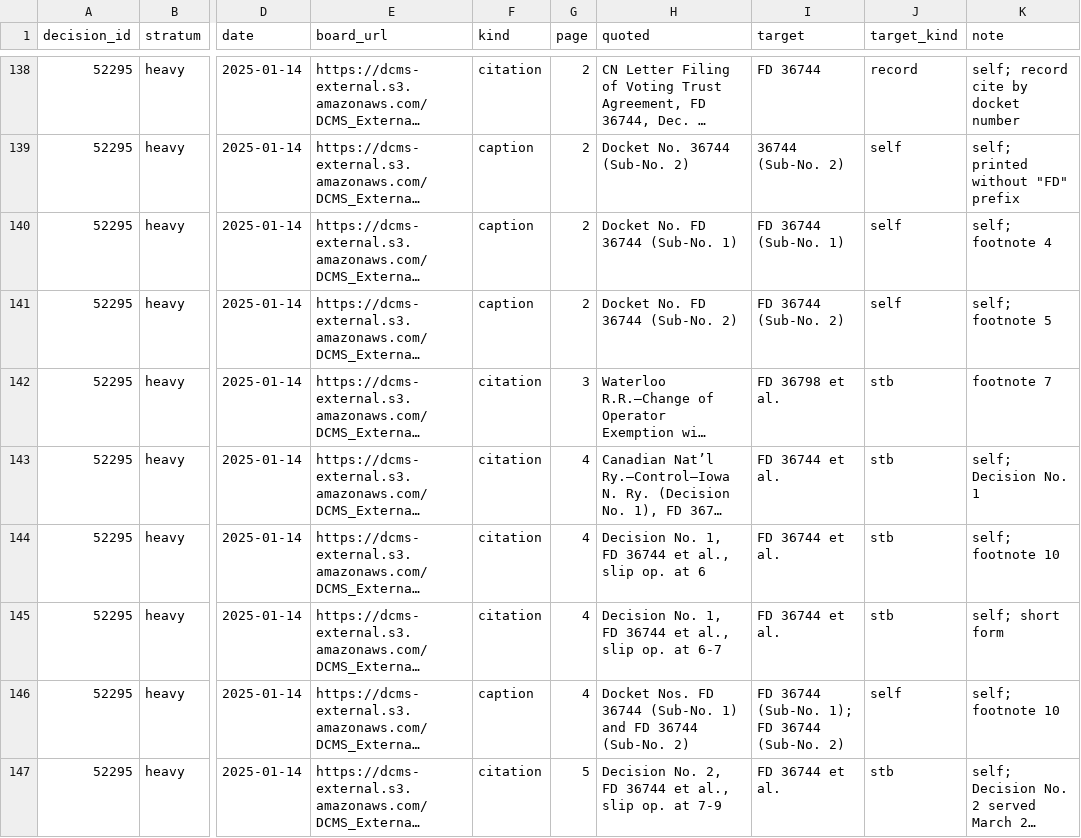
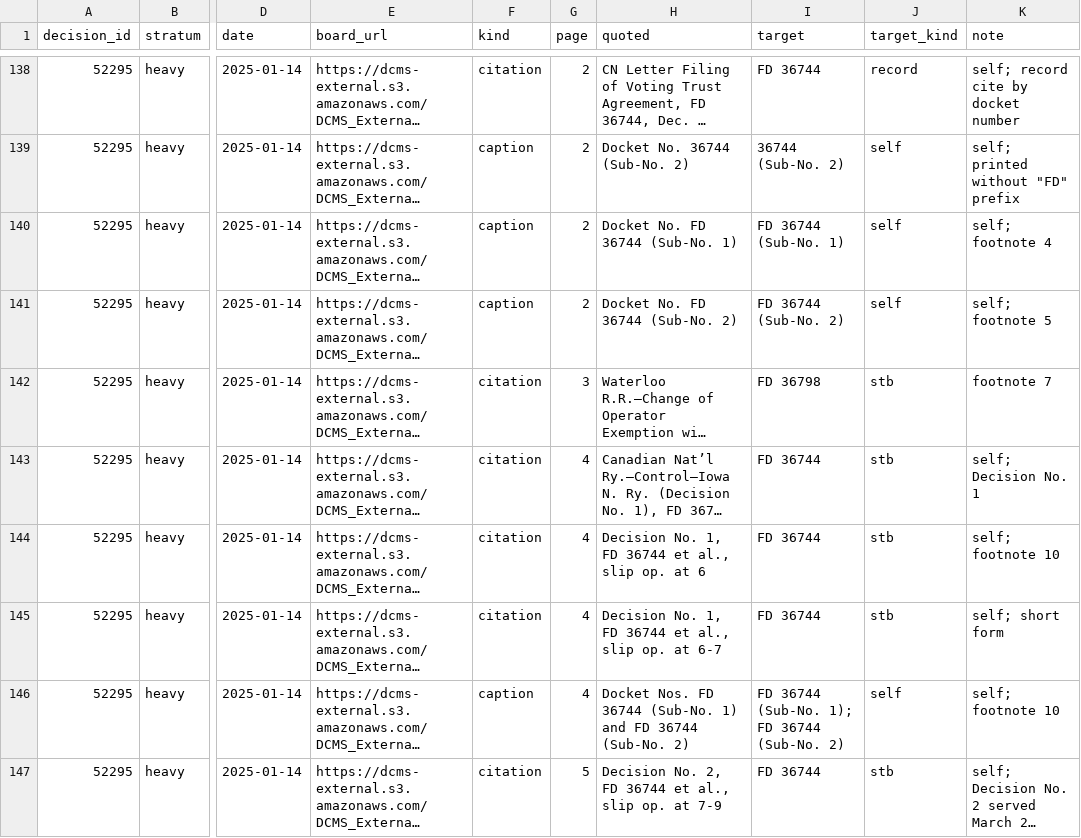
Before and after one commit to RMI-Valuation/docket-yard, a CSV file: docs/research/benchmark/labels.csv, drawn as a sheet; only a part is shown, gaps mark what is left out; long unchanged cells end in …; the diff covers the shown part only; the diff names each change by its address in the sheet, - before the commit and + after, or states it on an @@ line.

```diff
--- a/docs/research/benchmark/labels.csv
+++ b/docs/research/benchmark/labels.csv
-I142 (target): FD 36798 et al.
+I142 (target): FD 36798
-I143:I145 (target): FD 36744 et al.
+I143:I145 (target): FD 36744
-I147 (target): FD 36744 et al.
+I147 (target): FD 36744
```
Also changed, not shown: 63 edited cells elsewhere in this file, 1 other file.
